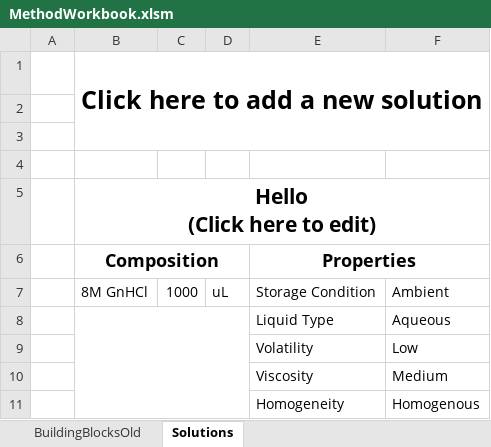
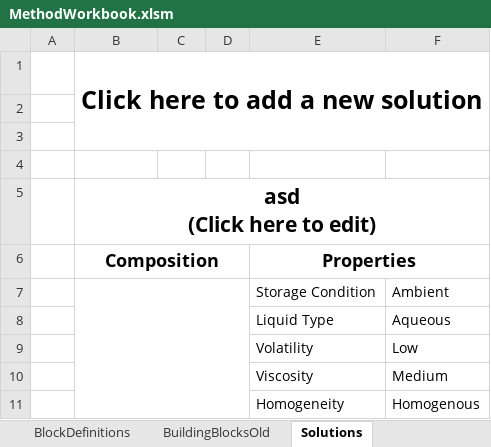
Before and after one commit to Pfizer-BradleyBare/Automation-Bare-Necessities, an Excel workbook: MethodWorkbook.xlsm, sheet Solutions, drawn as a sheet; values as stored, in another font and other column widths than the file's, no borders; removed rows and columns are numbered as before the commit, all else as after; ↵ is a line break in a cell; the diff names each change by its address in the sheet, - before the commit and + after, or states it on an @@ line.

Commit message:
Working on blocks form

```diff
--- a/MethodWorkbook.xlsm (sheet Solutions)
+++ b/MethodWorkbook.xlsm (sheet Solutions)
@@ sheet tab unhidden: BlockDefinitions @@
-B5 (Composition): Hello ↵ (Click here to edit)
+B5 (Composition): asd ↵ (Click here to edit)
-row 7:  | 8M GnHCl | 1000 | uL | Storage Condition | Ambient
+row 7:  |  |  |  | Storage Condition | Ambient
-B8:D11 merged
```
